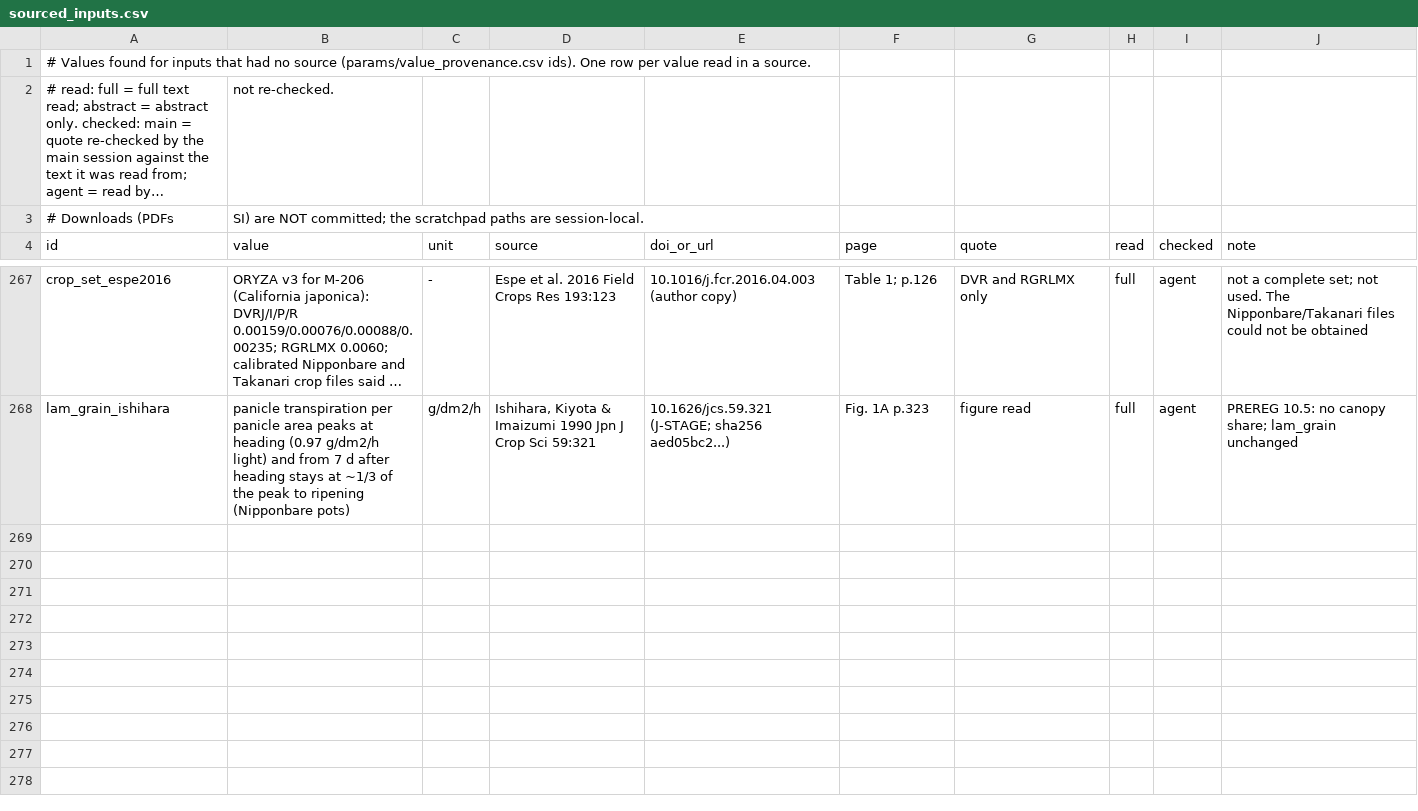
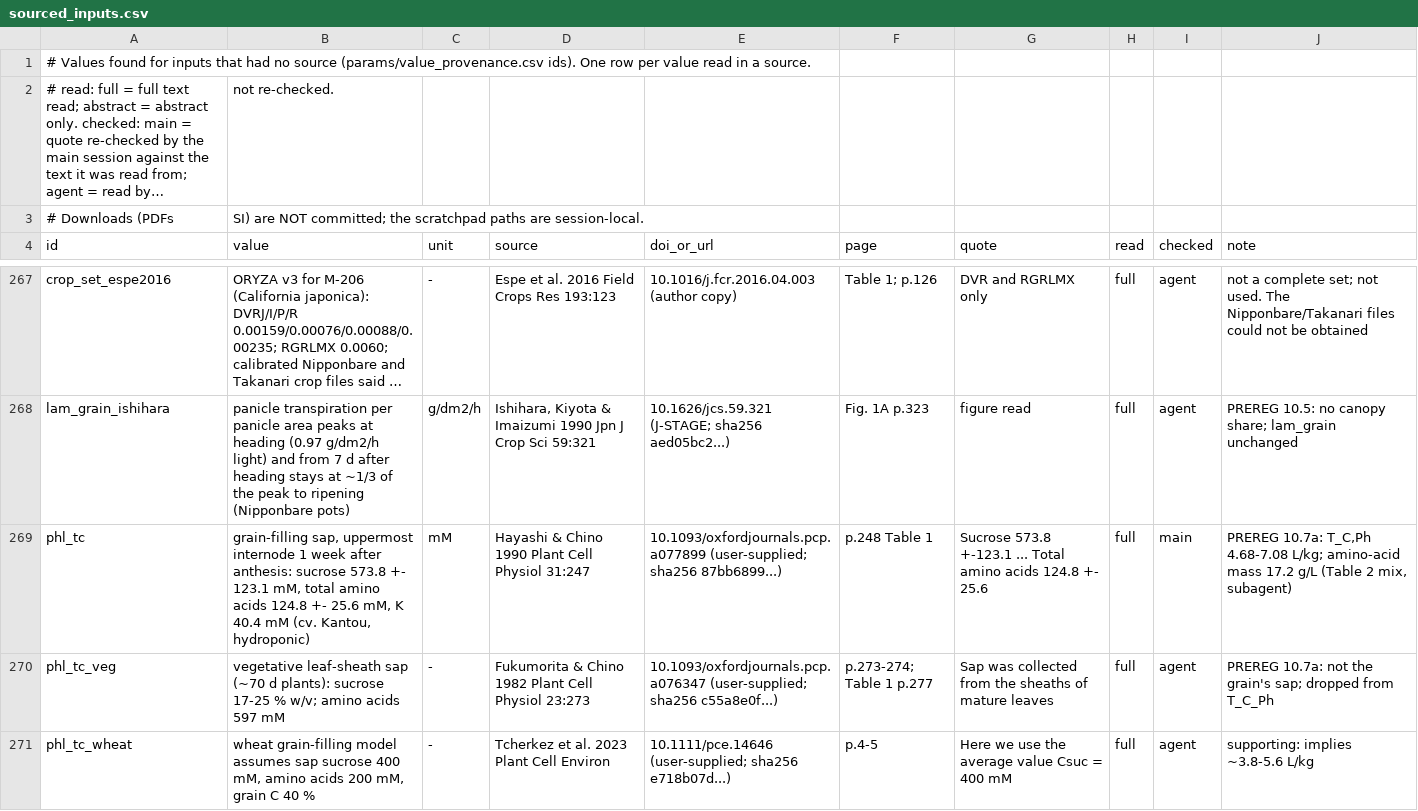
Before and after one commit to ccy5123/pfas-rice-model, a CSV file: docs/literature_db/sourced_inputs.csv, drawn as a sheet; only a part is shown, gaps mark what is left out; long unchanged cells end in …; the diff covers the shown part only; the diff names each change by its address in the sheet, - before the commit and + after, or states it on an @@ line.

```diff
--- a/docs/literature_db/sourced_inputs.csv
+++ b/docs/literature_db/sourced_inputs.csv
+row 269: phl_tc | grain-filling sap, uppermost internode 1 week after anthesis: sucrose 573.8 +- 123.1 mM, total amino acids 124.8 +- 25.6 mM, K 40.4 mM (cv. Kantou, hydroponic) | mM | Hayashi & Chino 1990 Plant Cell Physiol 31:247 | 10.1093/oxfordjournals.pcp.a077899 (user-supplied; sha256 87bb6899...) | p.248 Table 1 | Sucrose 573.8 +-123.1 ... Total amino acids 124.8 +- 25.6 | full | main | PREREG 10.7a: T_C,Ph 4.68-7.08 L/kg; amino-acid mass 17.2 g/L (Table 2 mix, subagent)
+row 270: phl_tc_veg | vegetative leaf-sheath sap (~70 d plants): sucrose 17-25 % w/v; amino acids 597 mM | - | Fukumorita & Chino 1982 Plant Cell Physiol 23:273 | 10.1093/oxfordjournals.pcp.a076347 (user-supplied; sha256 c55a8e0f...) | p.273-274; Table 1 p.277 | Sap was collected from the sheaths of mature leaves | full | agent | PREREG 10.7a: not the grain's sap; dropped from T_C_Ph
+row 271: phl_tc_wheat | wheat grain-filling model assumes sap sucrose 400 mM, amino acids 200 mM, grain C 40 % | - | Tcherkez et al. 2023 Plant Cell Environ | 10.1111/pce.14646 (user-supplied; sha256 e718b07d...) | p.4-5 | Here we use the average value Csuc = 400 mM | full | agent | supporting: implies ~3.8-5.6 L/kg
```
Also changed, not shown: 8 added rows elsewhere in this file, params/value_provenance.csv, 3 other files.
